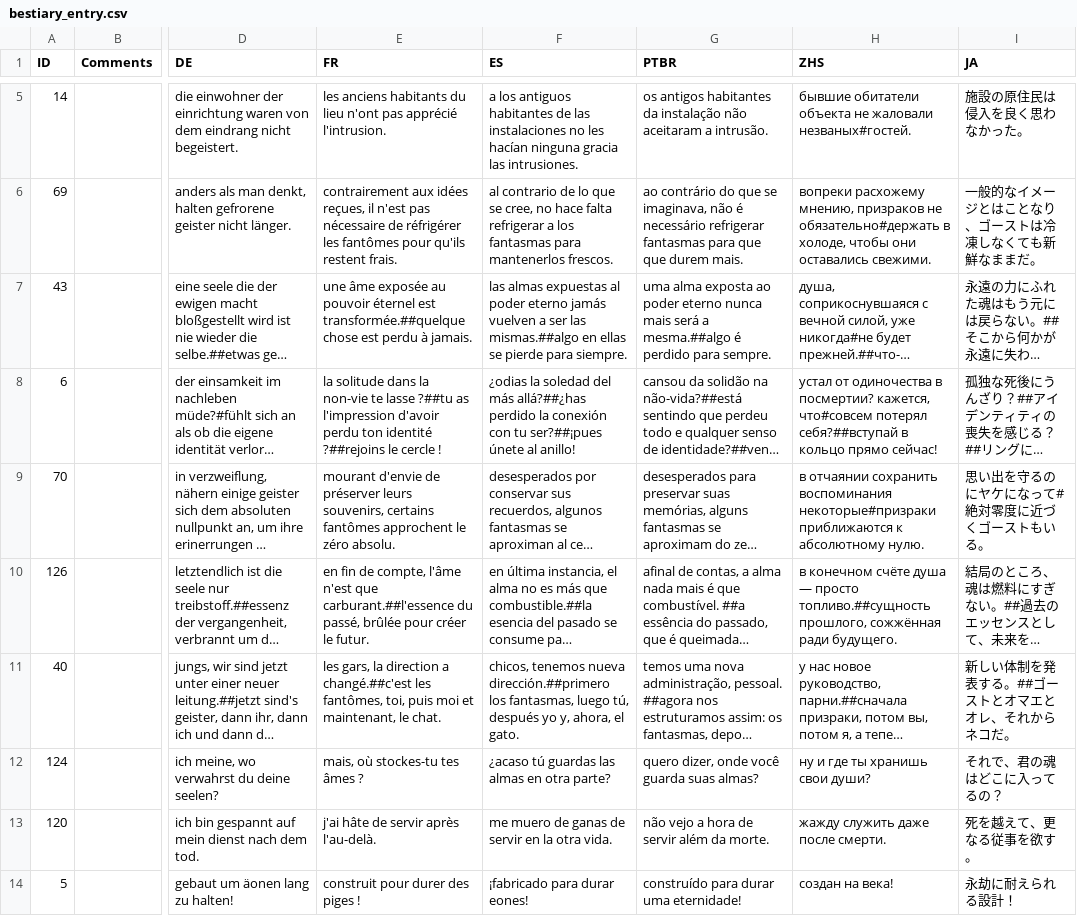
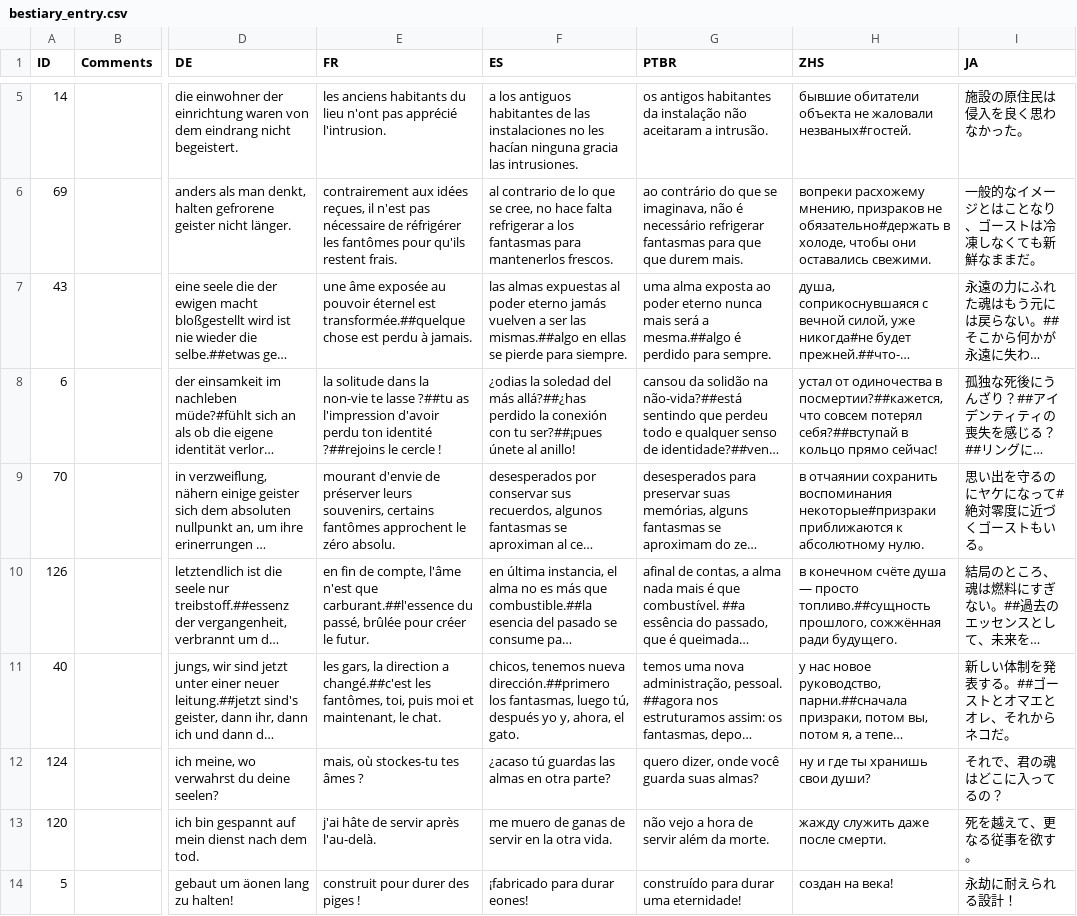
Before and after one commit to Sergaris/star-of-providence-ru, a CSV file: localization/bestiary_entry.csv, drawn as a sheet; only a part is shown, gaps mark what is left out; long unchanged cells end in …; the diff covers the shown part only; the diff names each change by its address in the sheet, - before the commit and + after, or states it on an @@ line.

```diff
--- a/localization/bestiary_entry.csv
+++ b/localization/bestiary_entry.csv
-H8 (ZHS): …одиночества в посмертии? кажется, что#совсем потерял себя?##вступай…
+H8 (ZHS): …одиночества в посмертии?##кажется, что совсем потерял себя?##вступай…
```
Also changed, not shown: 4 edited cells elsewhere in this file, localization/active_description.csv, localization/crate_strings.csv, 21 other files.
